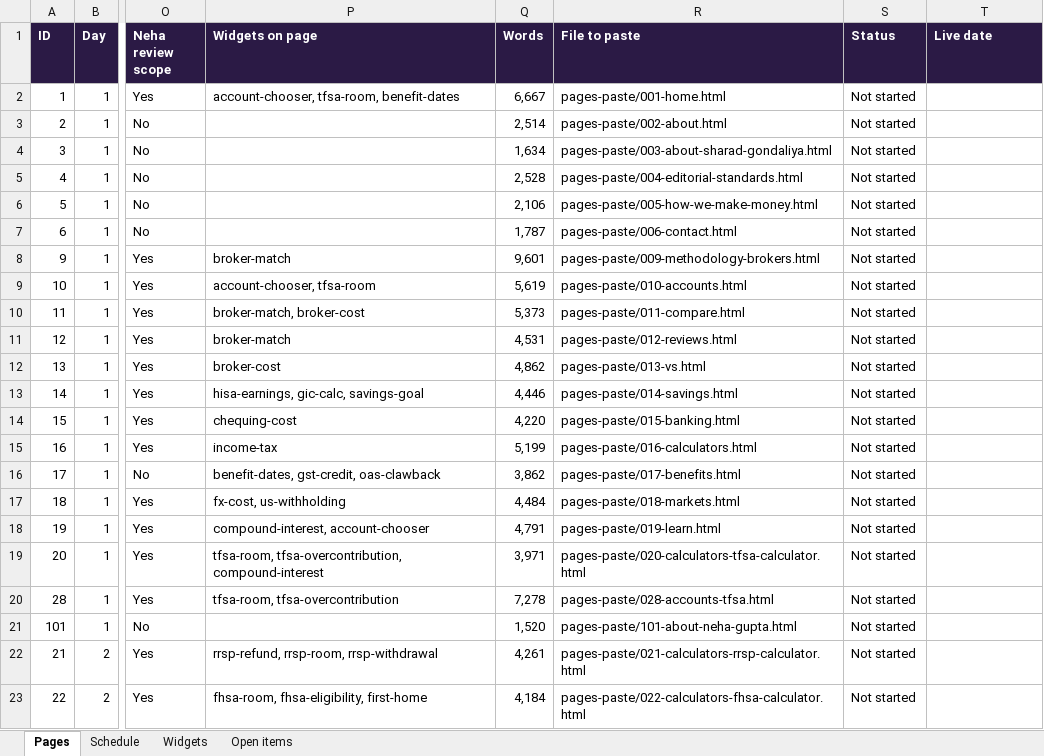
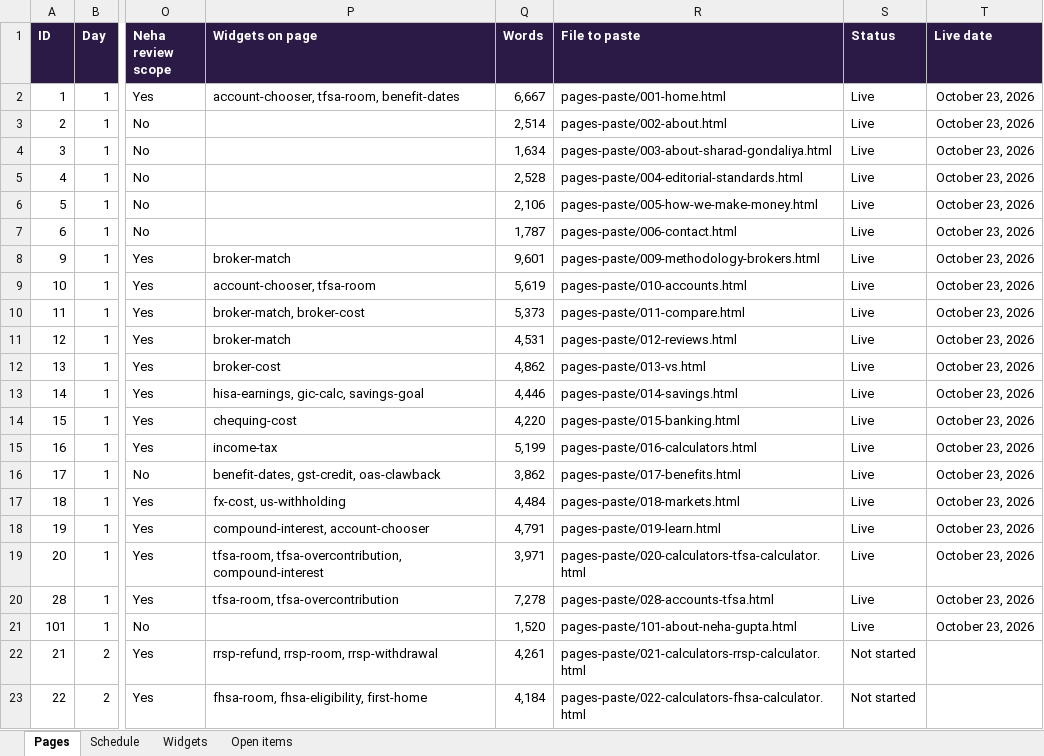
Before and after one commit to navneet-a11y/gondaliyacpa, an Excel workbook: wealthscale-first-100/package/WealthScale_First_100_Index.xlsx, sheet Pages, drawn as a sheet; only a part is shown, gaps mark what is left out; values as stored, in another font and other column widths than the file's, no borders; the diff names each change by its address in the sheet, - before the commit and + after, or states it on an @@ line.

```diff
--- a/wealthscale-first-100/package/WealthScale_First_100_Index.xlsx (sheet Pages)
+++ b/wealthscale-first-100/package/WealthScale_First_100_Index.xlsx (sheet Pages)
-S2:S21 (Status): Not started
+S2:S21 (Status): Live
-T2:T21 (Live date): (empty)
+T2:T21 (Live date): October 23, 2026
```
Also changed, not shown: 1 other file.
